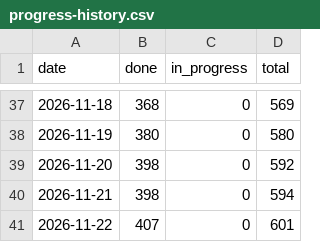
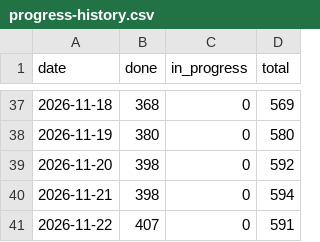
Before and after one commit to tomiok/persiaDB, a CSV file: docs/progress-history.csv, drawn as a sheet; only a part is shown, gaps mark what is left out.

```diff
--- a/docs/progress-history.csv
+++ b/docs/progress-history.csv
@@ -40,2 +40,2 @@ date,done,in_progress,total
 2026-11-21,398,0,594
-2026-11-22,407,0,601
+2026-11-22,407,0,591
```
Also changed, not shown: 5 other files.
